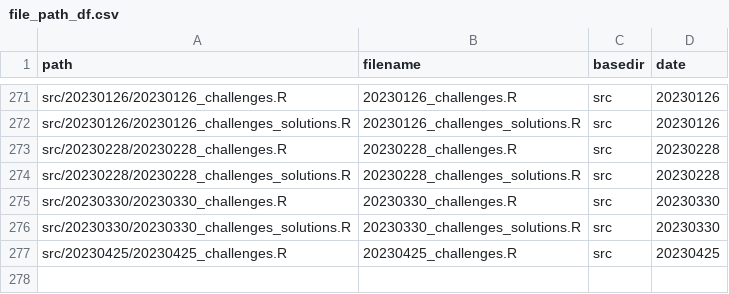
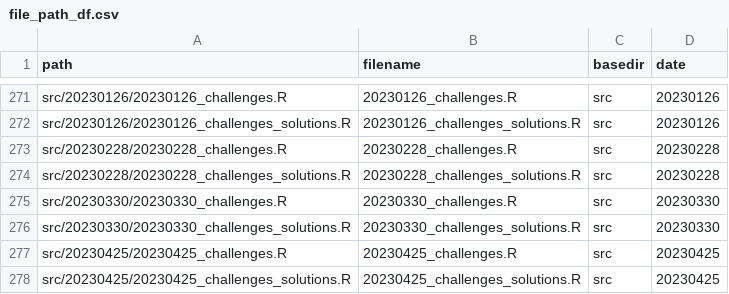
Before and after one commit to inbo/coding-club, a CSV file: file_paths/file_path_df.csv, drawn as a sheet; only a part is shown, gaps mark what is left out.

Commit message:
Add solutions 20230425

```diff
--- a/file_paths/file_path_df.csv
+++ b/file_paths/file_path_df.csv
@@ -277 +277,2 @@ src/20230330/20230330_challenges_solutions.R,20230330_challenges_solutions.R,src
 src/20230425/20230425_challenges.R,20230425_challenges.R,src,20230425
+src/20230425/20230425_challenges_solutions.R,20230425_challenges_solutions.R,src,20230425
```
Also changed, not shown: 2 other files.
